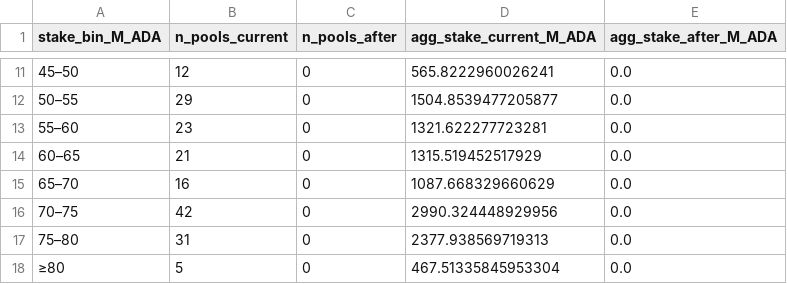
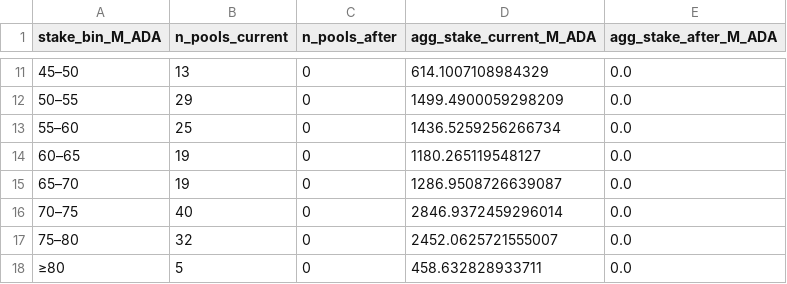
Before and after one commit to cardano-foundation/Parameters-Landscape, a CSV file: A_Staking_rewards_and_monetary_policy/k/data/stake_distribution_by_bin_k1000_redelegation_epoch_644.csv, drawn as a sheet; only a part is shown, gaps mark what is left out; the diff covers the shown part only.

```diff
--- a/A_Staking_rewards_and_monetary_policy/k/data/stake_distribution_by_bin_k1000_redelegation_epoch_644.csv
+++ b/A_Staking_rewards_and_monetary_policy/k/data/stake_distribution_by_bin_k1000_redelegation_epoch_644.csv
@@ -11,8 +11,8 @@ stake_bin_M_ADA,n_pools_current,n_pools_after,agg_stake_current_M_ADA,agg_stake_
-45–50,12,0,565.8222960026241,0.0
-50–55,29,0,1504.8539477205877,0.0
-55–60,23,0,1321.622277723281,0.0
-60–65,21,0,1315.519452517929,0.0
-65–70,16,0,1087.668329660629,0.0
-70–75,42,0,2990.324448929956,0.0
-75–80,31,0,2377.938569719313,0.0
-≥80,5,0,467.51335845953304,0.0
+45–50,13,0,614.1007108984329,0.0
+50–55,29,0,1499.4900059298209,0.0
+55–60,25,0,1436.5259256266734,0.0
+60–65,19,0,1180.265119548127,0.0
+65–70,19,0,1286.9508726639087,0.0
+70–75,40,0,2846.9372459296014,0.0
+75–80,32,0,2452.0625721555007,0.0
+≥80,5,0,458.632828933711,0.0
```
Also changed, not shown: 31 edited cells elsewhere in this file, A_Staking_rewards_and_monetary_policy/k/data/redelegation_rank_k1000_cap40M_epoch_644_summary.csv, 1 other file.
